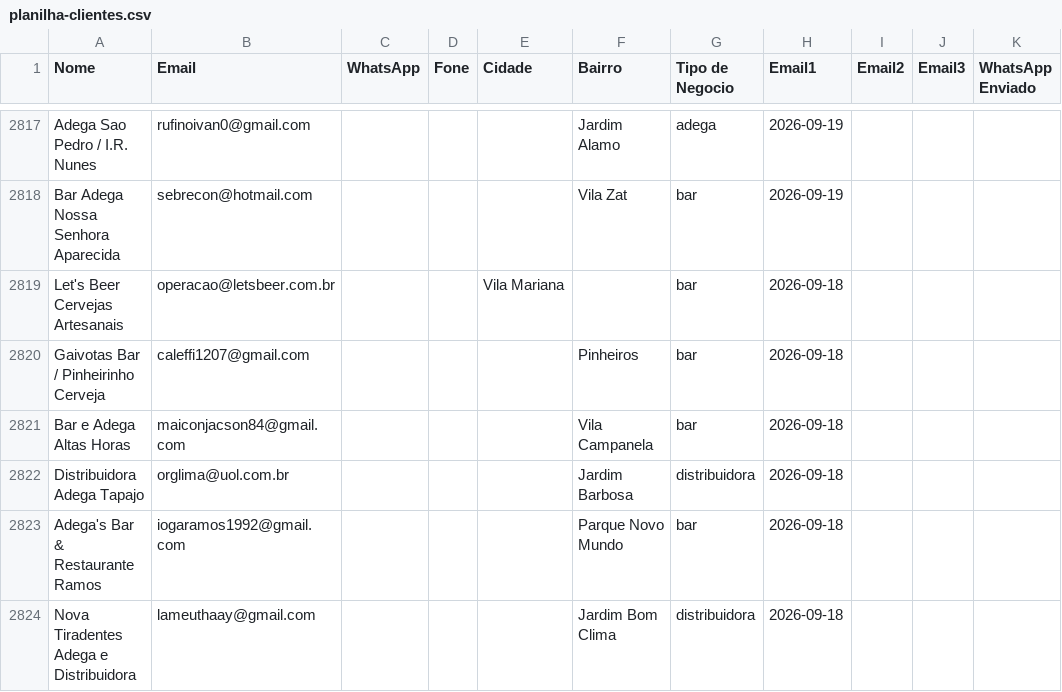
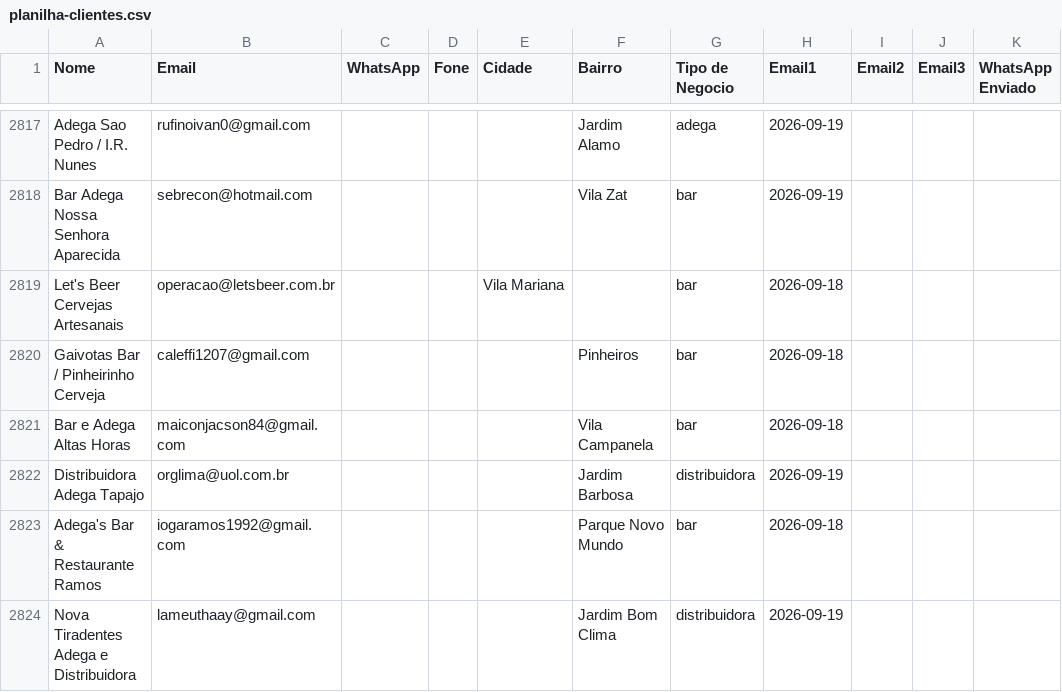
Before and after one commit to gustavorotatori-svg/Pindorama, a CSV file: planilha-clientes.csv, drawn as a sheet; only a part is shown, gaps mark what is left out.

```diff
--- a/planilha-clientes.csv
+++ b/planilha-clientes.csv
@@ -2821,4 +2821,4 @@ Gaivotas Bar / Pinheirinho Cerveja;caleffi1207@gmail.com;;;;Pinheiros;bar;2026-0
 Bar e Adega Altas Horas;maiconjacson84@gmail.com;;;;Vila Campanela;bar;2026-09-18;;;
-Distribuidora Adega Tapajo;orglima@uol.com.br;;;;Jardim Barbosa;distribuidora;2026-09-18;;;
+Distribuidora Adega Tapajo;orglima@uol.com.br;;;;Jardim Barbosa;distribuidora;2026-09-19;;;
 Adega's Bar & Restaurante Ramos;iogaramos1992@gmail.com;;;;Parque Novo Mundo;bar;2026-09-18;;;
-Nova Tiradentes Adega e Distribuidora;lameuthaay@gmail.com;;;;Jardim Bom Clima;distribuidora;2026-09-18;;;
+Nova Tiradentes Adega e Distribuidora;lameuthaay@gmail.com;;;;Jardim Bom Clima;distribuidora;2026-09-19;;;
```
Also changed, not shown: 2 other files.
